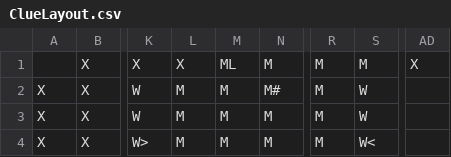
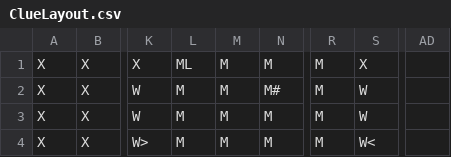
Before and after one commit to DreadPirateRobertz/Clue2.0, a CSV file: data/ClueLayout.csv, drawn as a sheet; only a part is shown, gaps mark what is left out; the diff names each change by its address in the sheet, - before the commit and + after, or states it on an @@ line.

```diff
--- a/data/ClueLayout.csv
+++ b/data/ClueLayout.csv
-A1: (empty)
+A1: X
-L1: X
+L1: ML
-M1: ML
+M1: M
-S1: M
+S1: X
-AD1: X
+AD1: (empty)
```
Also changed, not shown: 4 other files.
